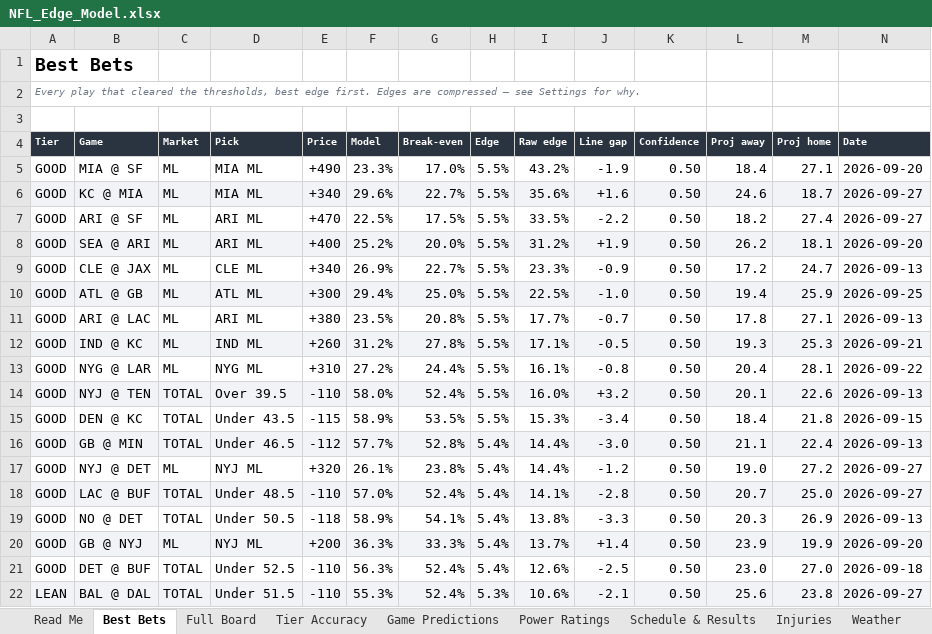
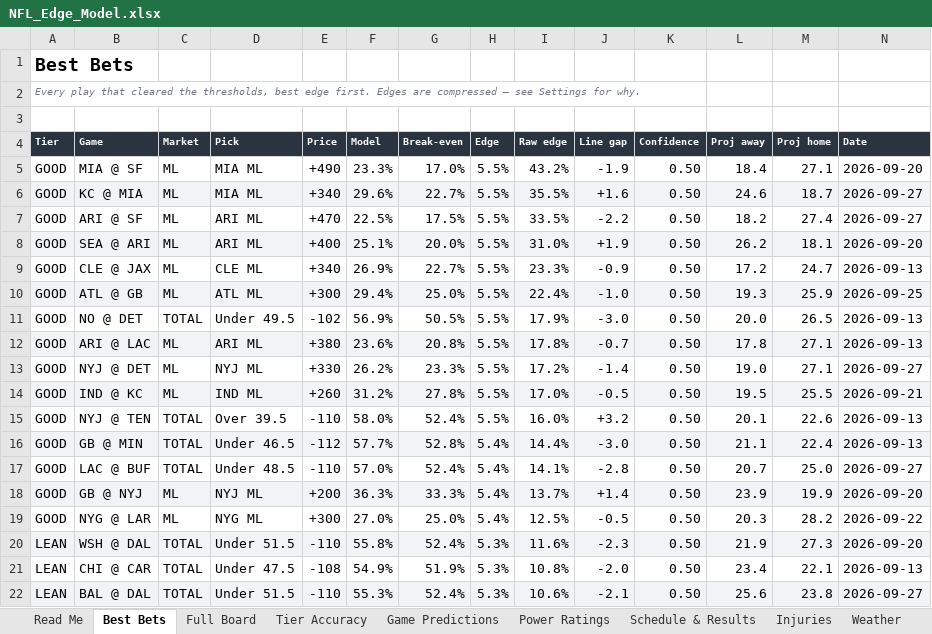
Before and after one commit to CHILLYCHILLY14/nfl-edge, an Excel workbook: NFL_Edge_Model.xlsx, sheet Best Bets, drawn as a sheet; values as stored, in another font and other column widths than the file's, no borders; table styles not drawn; removed rows and columns are numbered as before the commit, all else as after; the diff names each change by its address in the sheet, - before the commit and + after, or states it on an @@ line.

```diff
--- a/NFL_Edge_Model.xlsx (sheet Best Bets)
+++ b/NFL_Edge_Model.xlsx (sheet Best Bets)
-I6 (Raw edge): 35.6%
+I6 (Raw edge): 35.5%
-F8 (Model): 25.2%
+F8 (Model): 25.1%
-I8 (Raw edge): 31.2%
+I8 (Raw edge): 31.0%
-I10 (Raw edge): 22.5%
+I10 (Raw edge): 22.4%
-L10 (Proj away): 19.4
+L10 (Proj away): 19.3
+row 11: GOOD | NO @ DET | TOTAL | Under 49.5 | -102 | 56.9% | 50.5% | 5.5% | 17.9% | -3.0 | 0.50 | 20.0 | 26.5 | 2026-09-13
-A12:N12 fill: none
+A12:N12 fill: #F2F3F6
-F12 (Model): 23.5%
+F12 (Model): 23.6%
-I12 (Raw edge): 17.7%
+I12 (Raw edge): 17.8%
+row 13: GOOD | NYJ @ DET | ML | NYJ ML | +330 | 26.2% | 23.3% | 5.5% | 17.2% | -1.4 | 0.50 | 19.0 | 27.1 | 2026-09-27
-I14 (Raw edge): 17.1%
+I14 (Raw edge): 17.0%
-L14 (Proj away): 19.3
+L14 (Proj away): 19.5
-M14 (Proj home): 25.3
+M14 (Proj home): 25.5
-row 13: GOOD | NYG @ LAR | ML | NYG ML | +310 | 27.2% | 24.4% | 5.5% | 16.1% | -0.8 | 0.50 | 20.4 | 28.1 | 2026-09-22
-A15:N15 fill: #F2F3F6
+A15:N15 fill: none
-row 15: GOOD | DEN @ KC | TOTAL | Under 43.5 | -115 | 58.9% | 53.5% | 5.5% | 15.3% | -3.4 | 0.50 | 18.4 | 21.8 | 2026-09-15
-row 17: GOOD | NYJ @ DET | ML | NYJ ML | +320 | 26.1% | 23.8% | 5.4% | 14.4% | -1.2 | 0.50 | 19.0 | 27.2 | 2026-09-27
-A17:N17 fill: #F2F3F6
+A17:N17 fill: none
-row 19: GOOD | NO @ DET | TOTAL | Under 50.5 | -118 | 58.9% | 54.1% | 5.4% | 13.8% | -3.3 | 0.50 | 20.3 | 26.9 | 2026-09-13
-row 21: GOOD | DET @ BUF | TOTAL | Under 52.5 | -110 | 56.3% | 52.4% | 5.4% | 12.6% | -2.5 | 0.50 | 23.0 | 27.0 | 2026-09-18
+row 19: GOOD | NYG @ LAR | ML | NYG ML | +300 | 27.0% | 25.0% | 5.4% | 12.5% | -0.5 | 0.50 | 20.3 | 28.2 | 2026-09-22
+row 20: LEAN | WSH @ DAL | TOTAL | Under 51.5 | -110 | 55.8% | 52.4% | 5.3% | 11.6% | -2.3 | 0.50 | 21.9 | 27.3 | 2026-09-20
+row 21: LEAN | CHI @ CAR | TOTAL | Under 47.5 | -108 | 54.9% | 51.9% | 5.3% | 10.8% | -2.0 | 0.50 | 23.4 | 22.1 | 2026-09-13
```
Also changed, not shown: sheet Full Board, sheet Injuries, sheet Weather, sheet Schedule & Results, sheet Game Predictions, sheet Power Ratings, 4 more sheets, 22 other files.
